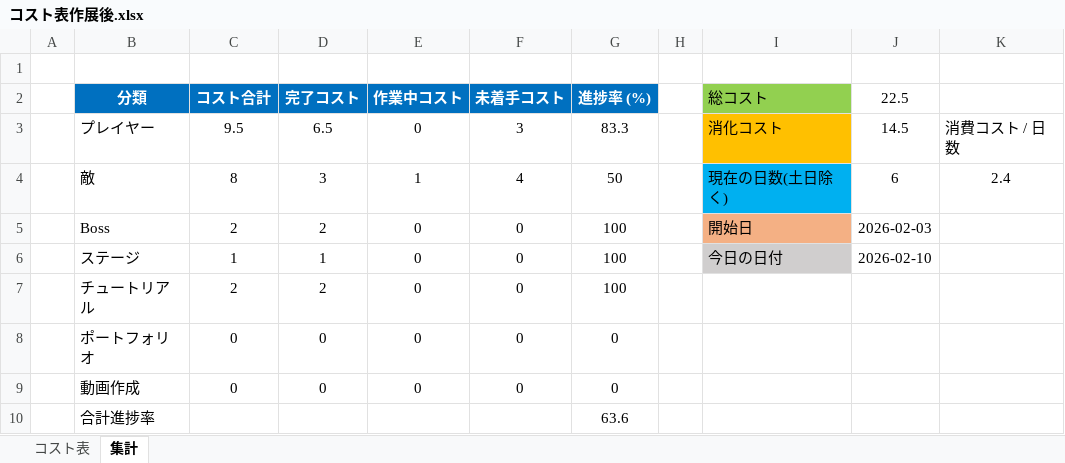
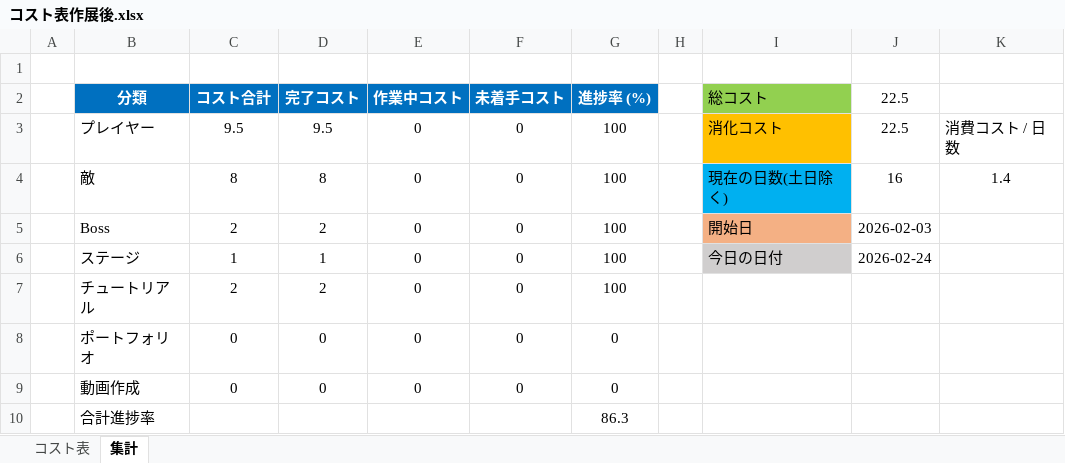
Before and after one commit to meronpanun/MyGame3D2, an Excel workbook: コスト表作展後.xlsx, sheet 集計, drawn as a sheet; values as stored, in another font and other column widths than the file's, no borders; the diff names each change by its address in the sheet, - before the commit and + after, or states it on an @@ line.

```diff
--- a/コスト表作展後.xlsx (sheet 集計)
+++ b/コスト表作展後.xlsx (sheet 集計)
-D3 (完了コスト): 6.5
+D3 (完了コスト): 9.5
-F3 (未着手コスト): 3
+F3 (未着手コスト): 0
-G3 (進捗率 (%)): 83.3
+G3 (進捗率 (%)): 100
-J3 (22.5): 14.5
+J3 (22.5): 22.5
-D4 (完了コスト): 3
+D4 (完了コスト): 8
-E4 (作業中コスト): 1
+E4 (作業中コスト): 0
-F4 (未着手コスト): 4
+F4 (未着手コスト): 0
-G4 (進捗率 (%)): 50
+G4 (進捗率 (%)): 100
-J4 (22.5): 6
+J4 (22.5): 16
-K4: 2.4
+K4: 1.4
-J6 (22.5): 2026-02-10
+J6 (22.5): 2026-02-24
-G10 (進捗率 (%)): 63.6
+G10 (進捗率 (%)): 86.3
```
Also changed, not shown: sheet コスト表, 9 other files.
